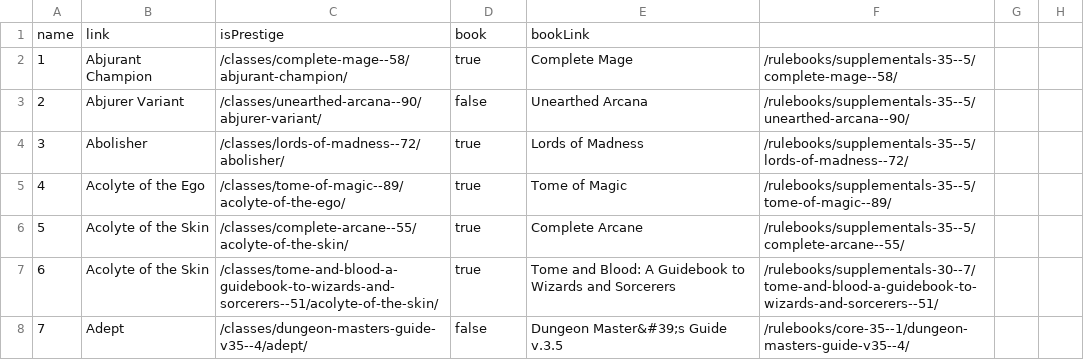
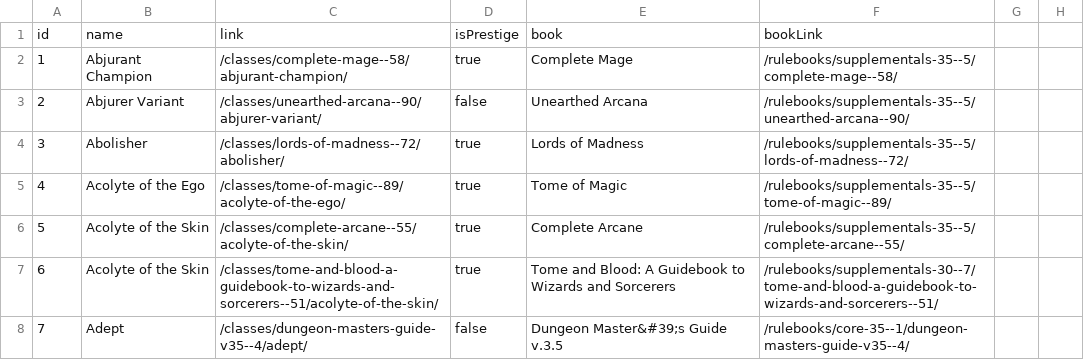
Before and after one commit to daniel-giralt-len/3.5_character_creator, a CSV file: db/csv/classes.csv, drawn as a sheet; only a part is shown.

```diff
--- a/db/csv/classes.csv
+++ b/db/csv/classes.csv
@@ -1,2 +1,2 @@
-name, link, isPrestige, book, bookLink
+id, name, link, isPrestige, book, bookLink
 1,Abjurant Champion,/classes/complete-mage--58/abjurant-champion/,true,Complete Mage,/rulebooks/supplementals-35--5/complete-mage--58/
```
Also changed, not shown: db/csv/feats.csv, db/csv/language.csv, 2 other files.
